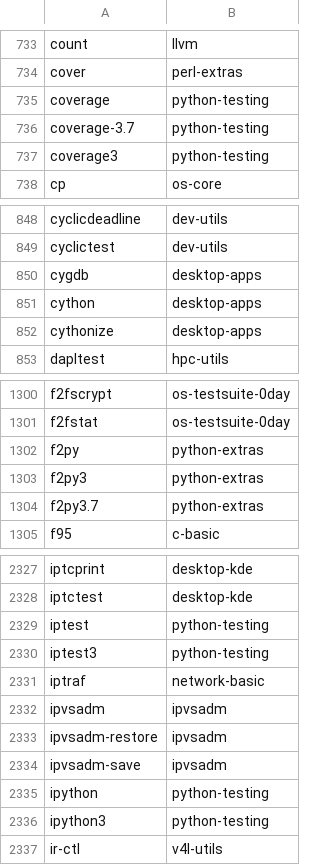
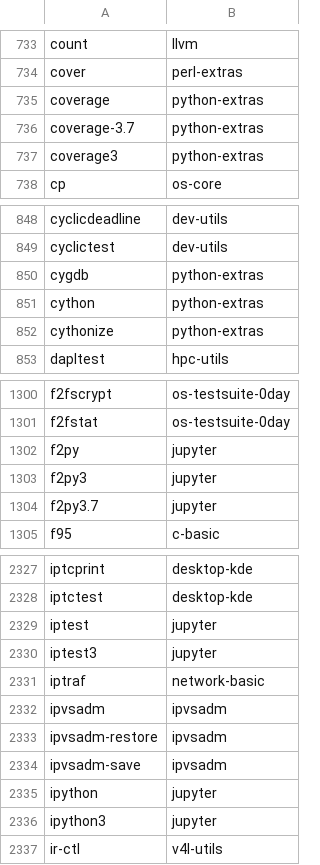
Before and after one commit to lebensterben/cnf, a CSV file: commandlist.csv, drawn as a sheet; only a part is shown, gaps mark what is left out; the diff covers the shown part only.

Commit message:
update command list for 28270

```diff
--- a/commandlist.csv
+++ b/commandlist.csv
@@ -734,5 +734,5 @@ count	llvm
 cover	perl-extras
-coverage	python-testing
-coverage-3.7	python-testing
-coverage3	python-testing
+coverage	python-extras
+coverage-3.7	python-extras
+coverage3	python-extras
 cp	os-core
@@ -849,5 +849,5 @@ cyclicdeadline	dev-utils
 cyclictest	dev-utils
-cygdb	desktop-apps
-cython	desktop-apps
-cythonize	desktop-apps
+cygdb	python-extras
+cython	python-extras
+cythonize	python-extras
 dapltest	hpc-utils
@@ -1301,5 +1301,5 @@ f2fscrypt	os-testsuite-0day
 f2fstat	os-testsuite-0day
-f2py	python-extras
-f2py3	python-extras
-f2py3.7	python-extras
+f2py	jupyter
+f2py3	jupyter
+f2py3.7	jupyter
 f95	c-basic
@@ -2328,4 +2328,4 @@ iptcprint	desktop-kde
 iptctest	desktop-kde
-iptest	python-testing
-iptest3	python-testing
+iptest	jupyter
+iptest3	jupyter
 iptraf	network-basic
@@ -2334,4 +2334,4 @@ ipvsadm-restore	ipvsadm
 ipvsadm-save	ipvsadm
-ipython	python-testing
-ipython3	python-testing
+ipython	jupyter
+ipython3	jupyter
 ir-ctl	v4l-utils
```
Also changed, not shown: 5 edited cells elsewhere in this file, 2 other files.
